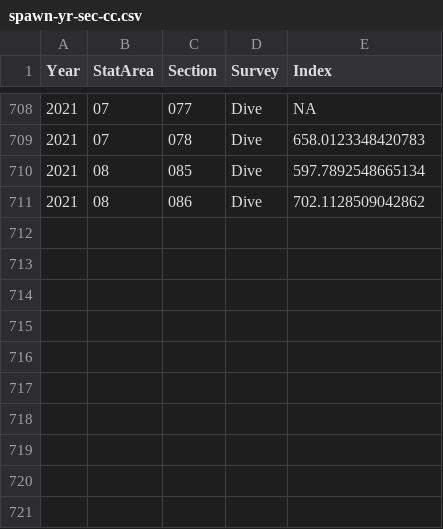
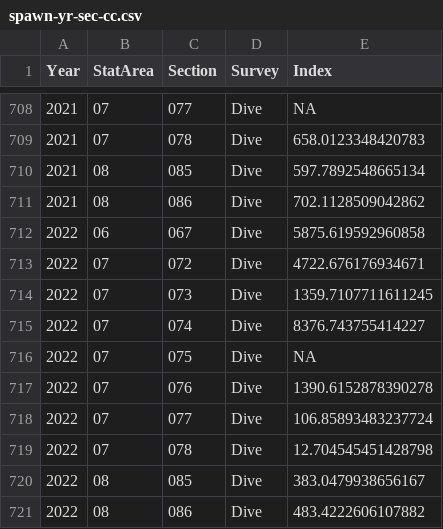
Before and after one commit to pbs-assess/herringsr, a CSV file: data/spawn-yr-sec-cc.csv, drawn as a sheet; only a part is shown, gaps mark what is left out; the diff names each change by its address in the sheet, - before the commit and + after, or states it on an @@ line.

Commit message:
Add 2022 data

```diff
--- a/data/spawn-yr-sec-cc.csv
+++ b/data/spawn-yr-sec-cc.csv
+row 712: 2022 | 06 | 067 | Dive | 5875.619592960858
+row 713: 2022 | 07 | 072 | Dive | 4722.676176934671
+row 714: 2022 | 07 | 073 | Dive | 1359.7107711611245
+row 715: 2022 | 07 | 074 | Dive | 8376.743755414227
+row 716: 2022 | 07 | 075 | Dive | NA
+row 717: 2022 | 07 | 076 | Dive | 1390.6152878390278
+row 718: 2022 | 07 | 077 | Dive | 106.85893483237724
+row 719: 2022 | 07 | 078 | Dive | 12.704545451428798
+row 720: 2022 | 08 | 085 | Dive | 383.0479938656167
+row 721: 2022 | 08 | 086 | Dive | 483.4222606107882
```
Also changed, not shown: data/prop-spawn-a2w.csv, data/prop-spawn-cc.csv, 15 other files.
